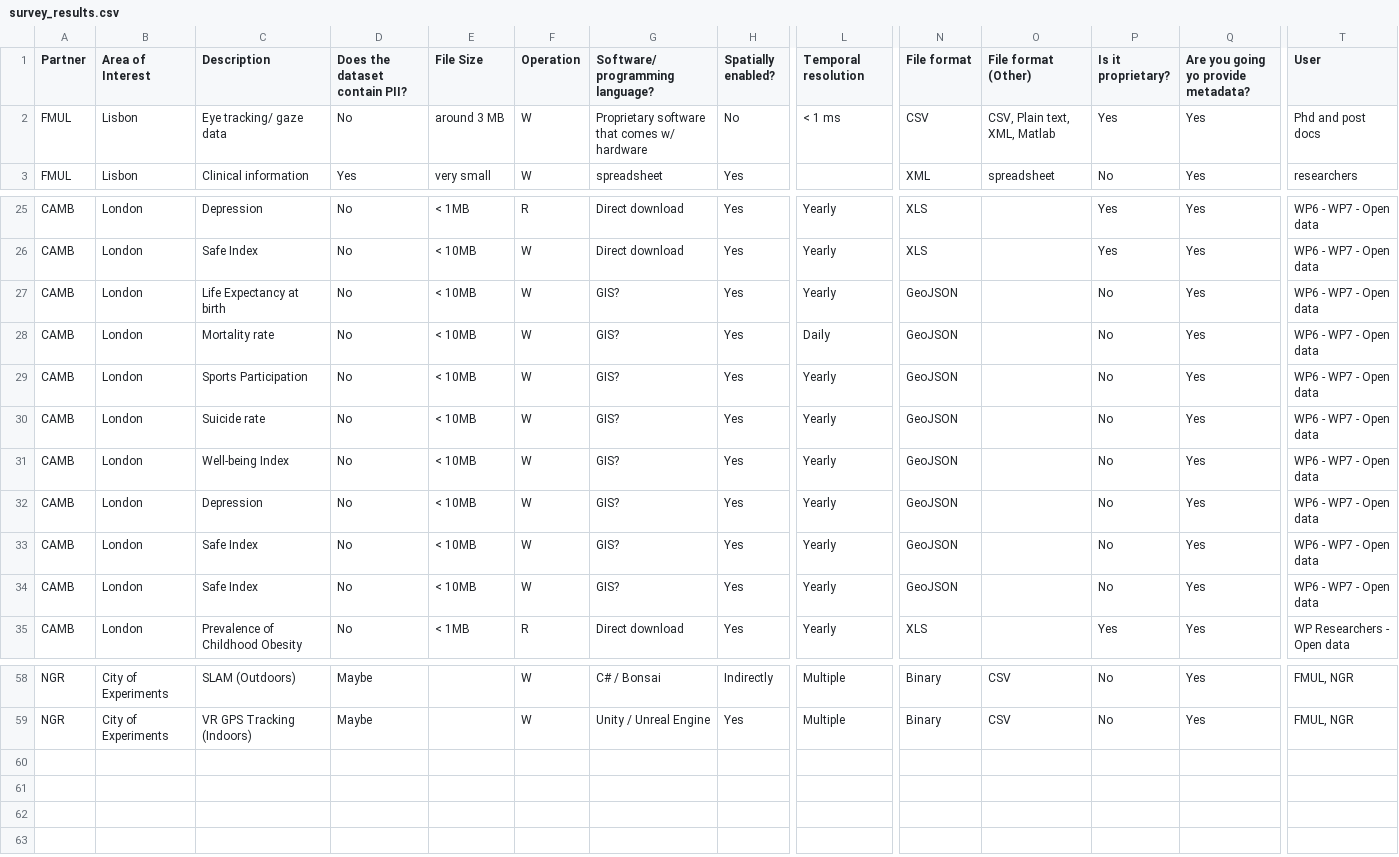
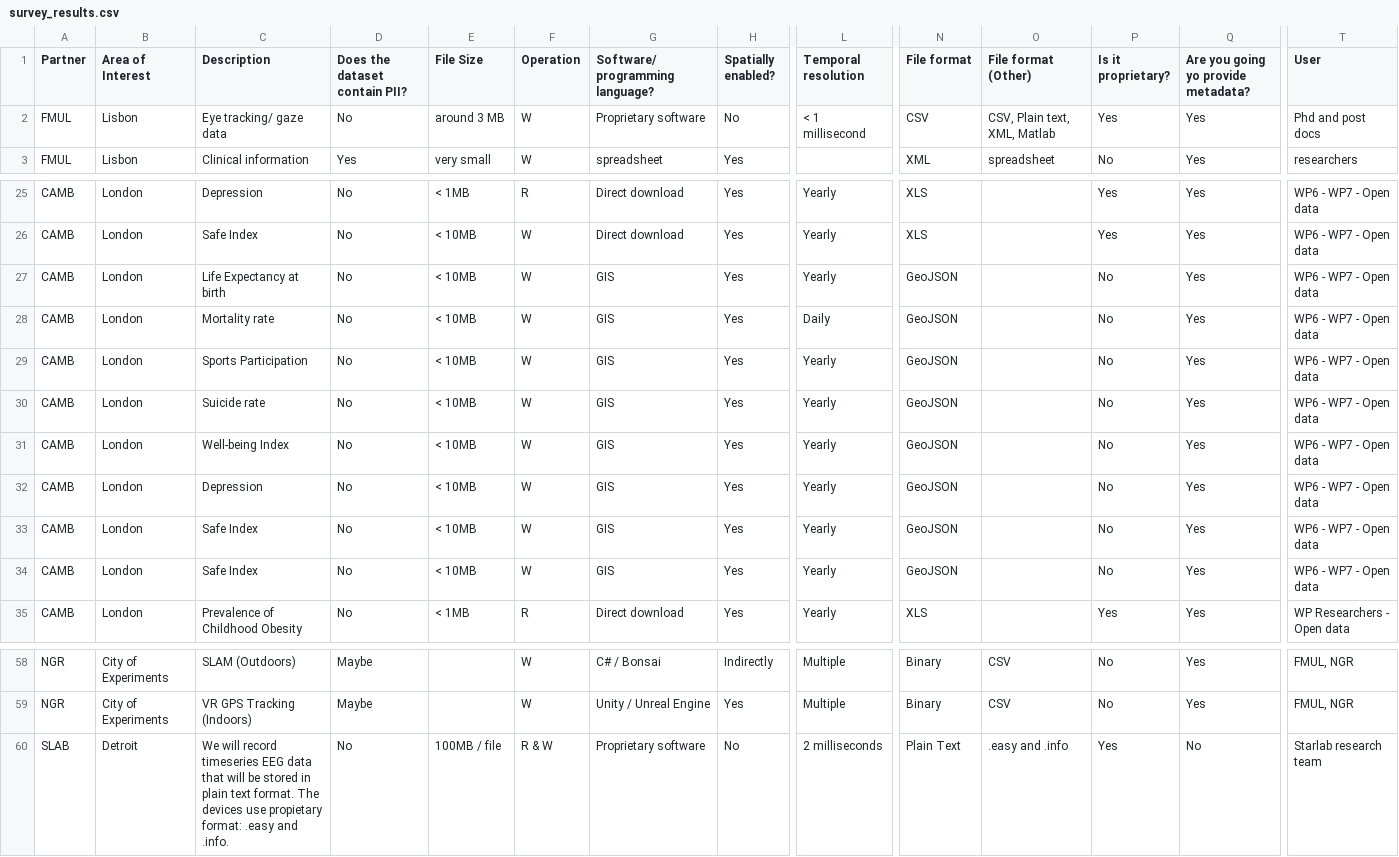
Before and after one commit to emotional-cities/survey-analysis, a CSV file: survey_results.csv, drawn as a sheet; only a part is shown, gaps mark what is left out; rows hold the shown columns only; the diff names each change by its address in the sheet, - before the commit and + after, or states it on an @@ line.

Commit message:
- updated survey file with SLAB data

```diff
--- a/survey_results.csv
+++ b/survey_results.csv
-G2 (Software/ programming language?): Proprietary software that comes w/ hardware
+G2 (Software/ programming language?): Proprietary software
-L2 (Temporal resolution): < 1 ms
+L2 (Temporal resolution): < 1 millisecond
-G27:G34 (Software/ programming language?): GIS?
+G27:G34 (Software/ programming language?): GIS
+row 60: SLAB | Detroit | We will record timeseries EEG data that will be stored in plain text format. The devices use propietary format: .easy and .info. | No | 100MB / file | R & W | Proprietary software | No | 2 milliseconds | Plain Text | .easy and .info | Yes | No | Starlab research team
```
Also changed, not shown: 1 other file.
